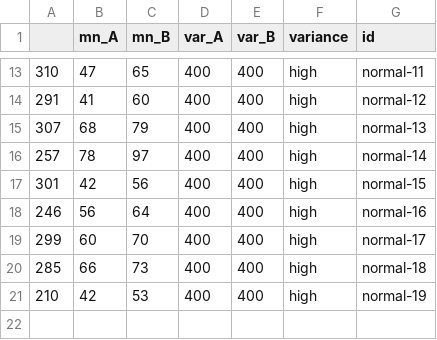
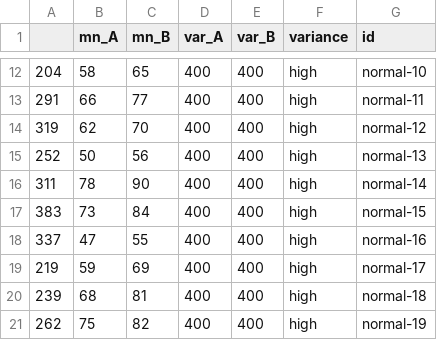
Before and after one commit to dmarkant/chase-exp-demo, a CSV file: static/problems_normal.csv, drawn as a sheet; only a part is shown, gaps mark what is left out; the diff covers the shown part only.

```diff
--- a/static/problems_normal.csv
+++ b/static/problems_normal.csv
@@ -13,9 +12,10 @@
-310,47,65,400,400,high,normal-11
-291,41,60,400,400,high,normal-12
-307,68,79,400,400,high,normal-13
-257,78,97,400,400,high,normal-14
-301,42,56,400,400,high,normal-15
-246,56,64,400,400,high,normal-16
-299,60,70,400,400,high,normal-17
-285,66,73,400,400,high,normal-18
-210,42,53,400,400,high,normal-19
+204,58,65,400,400,high,normal-10
+291,66,77,400,400,high,normal-11
+319,62,70,400,400,high,normal-12
+252,50,56,400,400,high,normal-13
+311,78,90,400,400,high,normal-14
+383,73,84,400,400,high,normal-15
+337,47,55,400,400,high,normal-16
+219,59,69,400,400,high,normal-17
+239,68,81,400,400,high,normal-18
+262,75,82,400,400,high,normal-19
```
Also changed, not shown: 1 added row, 2 removed rows and 27 edited cells elsewhere in this file, static/problems_binary.csv.
